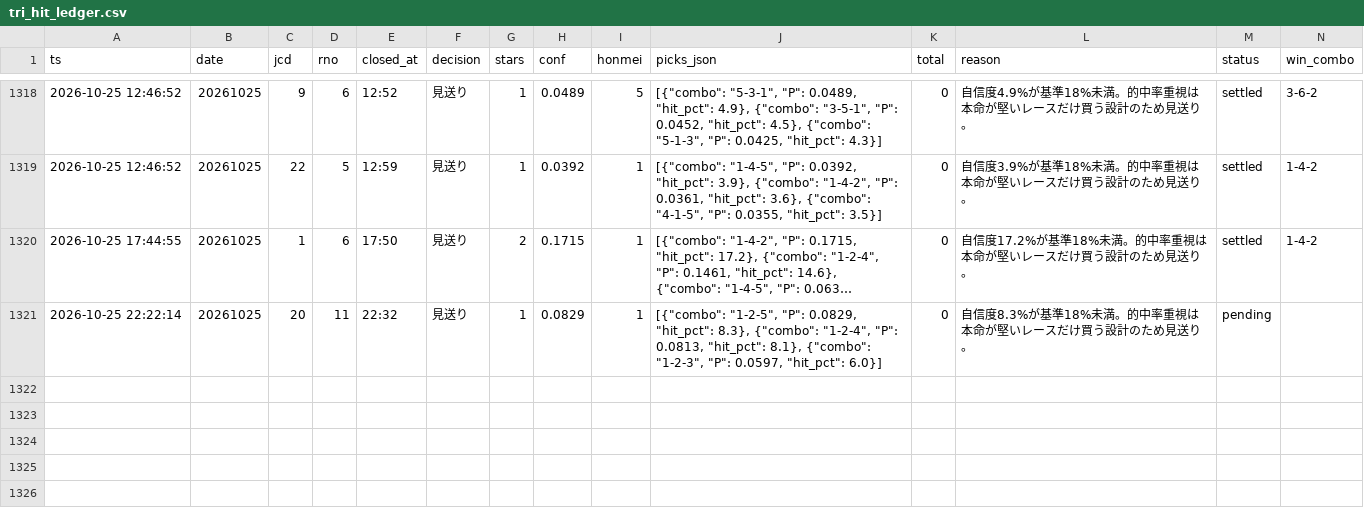
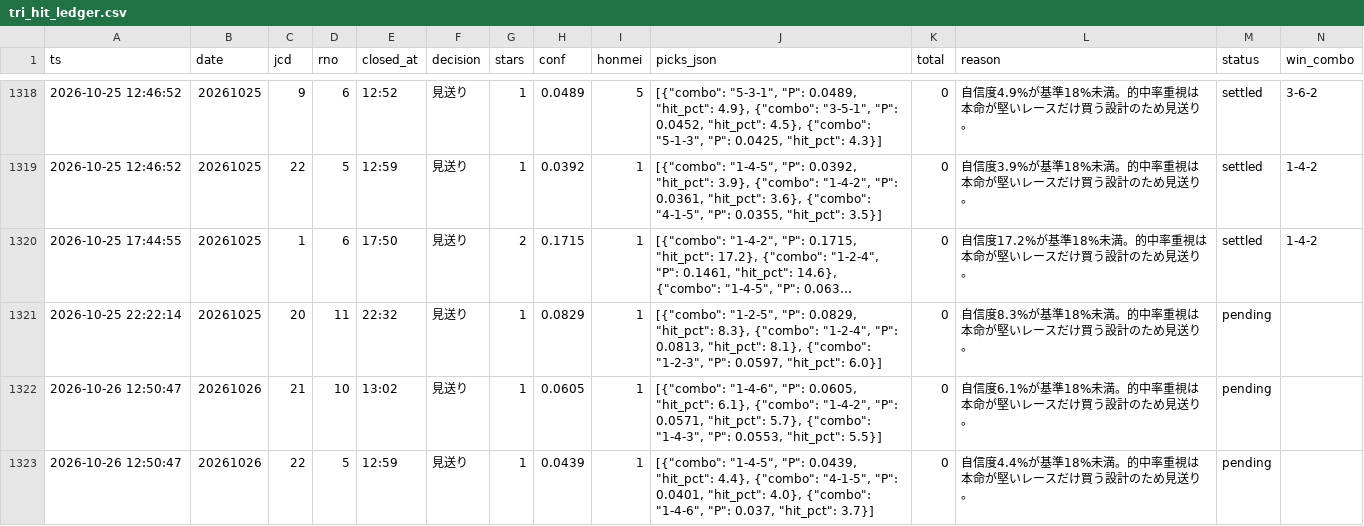
Before and after one commit to fujita-maker/boat-race-ai, a CSV file: data/tri_hit_ledger.csv, drawn as a sheet; only a part is shown, gaps mark what is left out; long unchanged cells end in …; rows hold the shown columns only; the diff names each change by its address in the sheet, - before the commit and + after, or states it on an @@ line.

```diff
--- a/data/tri_hit_ledger.csv
+++ b/data/tri_hit_ledger.csv
+row 1322: 2026-10-26 12:50:47 | 20261026 | 21 | 10 | 13:02 | 見送り | 1 | 0.0605 | 1 | [{"combo": "1-4-6", "P": 0.0605, "hit_pct": 6.1}, {"combo": "1-4-2", "P": 0.0571, "hit_pct": 5.7}, {"combo": "1-4-3", "P": 0.0553, "hit_pct": 5.5}] | 0 | 自信度6.1%が基準18%未満。的中率重視は本命が堅いレースだけ買う設計のため見送り。 | pending
+row 1323: 2026-10-26 12:50:47 | 20261026 | 22 | 5 | 12:59 | 見送り | 1 | 0.0439 | 1 | [{"combo": "1-4-5", "P": 0.0439, "hit_pct": 4.4}, {"combo": "4-1-5", "P": 0.0401, "hit_pct": 4.0}, {"combo": "1-4-6", "P": 0.037, "hit_pct": 3.7}] | 0 | 自信度4.4%が基準18%未満。的中率重視は本命が堅いレースだけ買う設計のため見送り。 | pending
```
